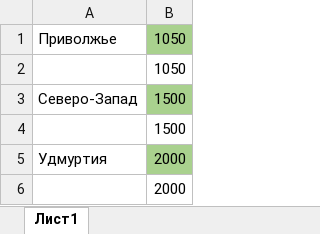
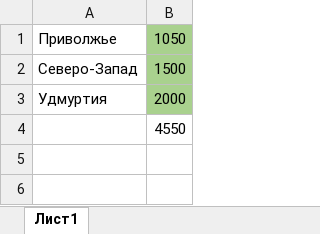
Before and after one commit to voronrk/kot-newspapers-labels, an Excel workbook: !info/Российская газета.xlsx, sheet Лист1, drawn as a sheet; values as stored, in another font and other column widths than the file's, no borders; removed rows and columns are numbered as before the commit, all else as after; the diff names each change by its address in the sheet, - before the commit and + after, or states it on an @@ line.

```diff
--- a/!info/Российская газета.xlsx (sheet Лист1)
+++ b/!info/Российская газета.xlsx (sheet Лист1)
-row 2:  | 1050
-row 4:  | 1500
-B4: 2000
+B4: 4550
```
Also changed, not shown: 16 other files.
